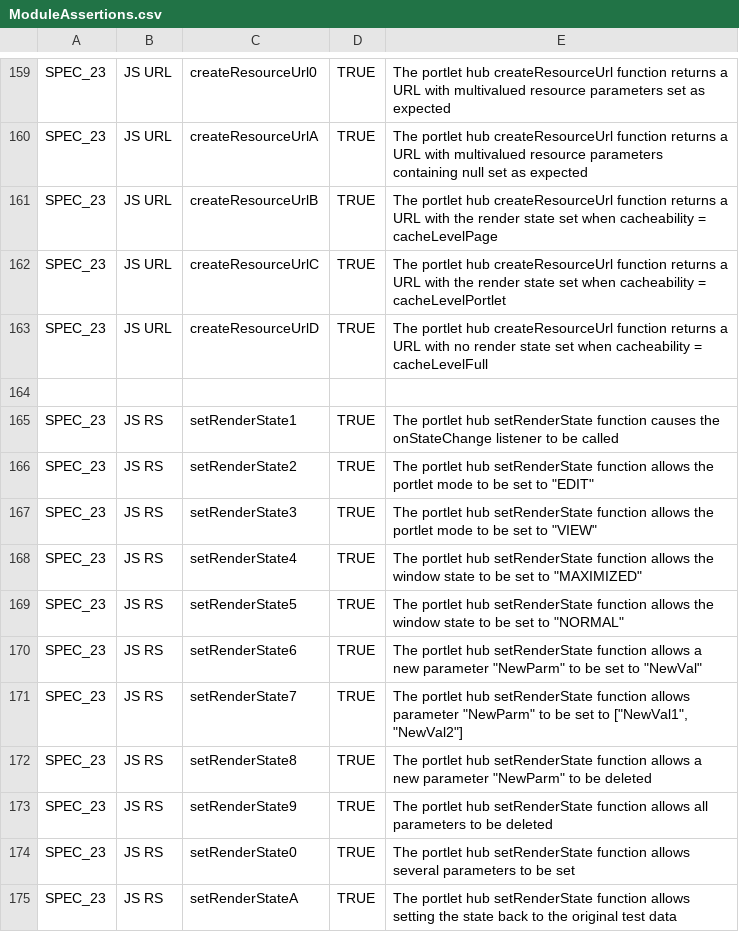
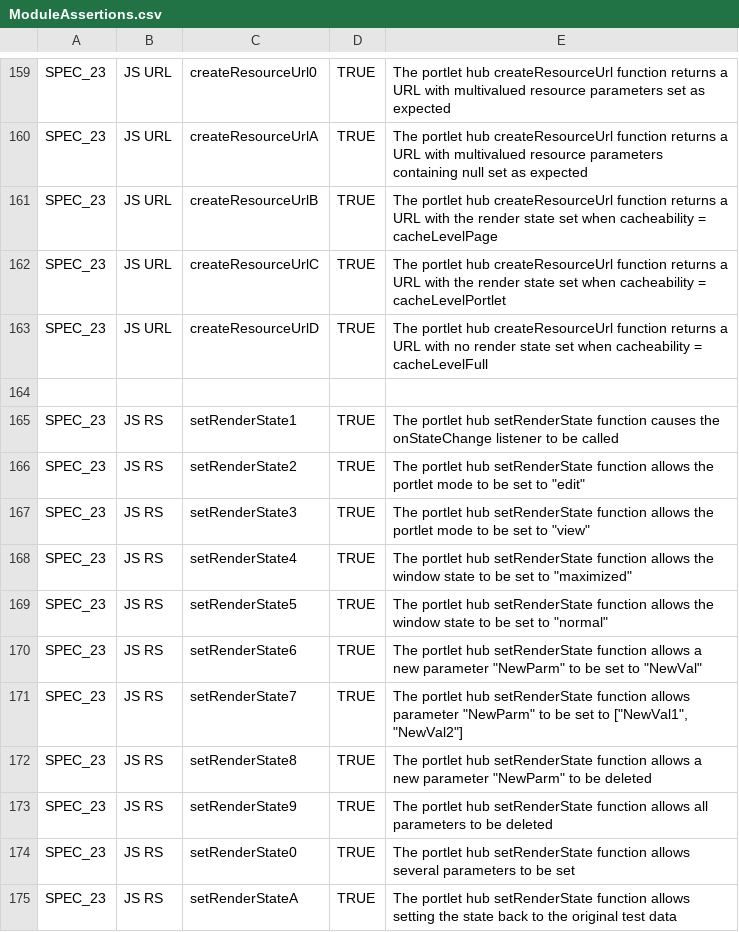
Before and after one commit to apache/portals-pluto, a CSV file: portlet-tck_3.0/V3PortletHubTests/src/main/docs/ModuleAssertions.csv, drawn as a sheet; only a part is shown, gaps mark what is left out.

Commit message:
PLUTO-729 TCK: Contesting usage of upper-case portlet modes and window states in Portlet Hub tests

```diff
--- a/portlet-tck_3.0/V3PortletHubTests/src/main/docs/ModuleAssertions.csv
+++ b/portlet-tck_3.0/V3PortletHubTests/src/main/docs/ModuleAssertions.csv
@@ -165,6 +165,6 @@ SPEC_23;JS URL;createResourceUrlD;TRUE;The portlet hub createResourceUrl functio
 SPEC_23;JS RS;setRenderState1;TRUE;The portlet hub setRenderState function causes the onStateChange listener to be called
-SPEC_23;JS RS;setRenderState2;TRUE;The portlet hub setRenderState function allows the portlet mode to be set to "EDIT"
-SPEC_23;JS RS;setRenderState3;TRUE;The portlet hub setRenderState function allows the portlet mode to be set to "VIEW"
-SPEC_23;JS RS;setRenderState4;TRUE;The portlet hub setRenderState function allows the window state to be set to "MAXIMIZED"
-SPEC_23;JS RS;setRenderState5;TRUE;The portlet hub setRenderState function allows the window state to be set to "NORMAL"
+SPEC_23;JS RS;setRenderState2;TRUE;The portlet hub setRenderState function allows the portlet mode to be set to "edit"
+SPEC_23;JS RS;setRenderState3;TRUE;The portlet hub setRenderState function allows the portlet mode to be set to "view"
+SPEC_23;JS RS;setRenderState4;TRUE;The portlet hub setRenderState function allows the window state to be set to "maximized"
+SPEC_23;JS RS;setRenderState5;TRUE;The portlet hub setRenderState function allows the window state to be set to "normal"
 SPEC_23;JS RS;setRenderState6;TRUE;The portlet hub setRenderState function allows a new parameter "NewParm" to be set to "NewVal"
```
Also changed, not shown: 4 other files.
